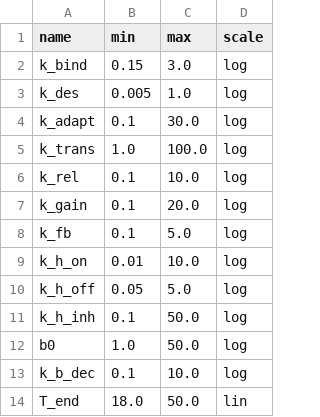
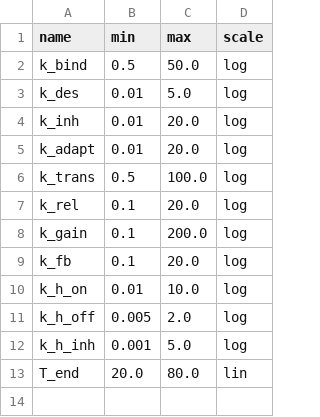
Before and after one commit to edonD/simulation-pfas-design, a CSV file: parameters.csv, drawn as a sheet.

```diff
--- a/parameters.csv
+++ b/parameters.csv
@@ -1,14 +1,13 @@
 name,min,max,scale
-k_bind,0.15,3.0,log
-k_des,0.005,1.0,log
-k_adapt,0.1,30.0,log
-k_trans,1.0,100.0,log
-k_rel,0.1,10.0,log
-k_gain,0.1,20.0,log
-k_fb,0.1,5.0,log
+k_bind,0.5,50.0,log
+k_des,0.01,5.0,log
+k_inh,0.01,20.0,log
+k_adapt,0.01,20.0,log
+k_trans,0.5,100.0,log
+k_rel,0.1,20.0,log
+k_gain,0.1,200.0,log
+k_fb,0.1,20.0,log
 k_h_on,0.01,10.0,log
-k_h_off,0.05,5.0,log
-k_h_inh,0.1,50.0,log
-b0,1.0,50.0,log
-k_b_dec,0.1,10.0,log
-T_end,18.0,50.0,lin
+k_h_off,0.005,2.0,log
+k_h_inh,0.001,5.0,log
+T_end,20.0,80.0,lin
```
Also changed, not shown: 1 other file.
